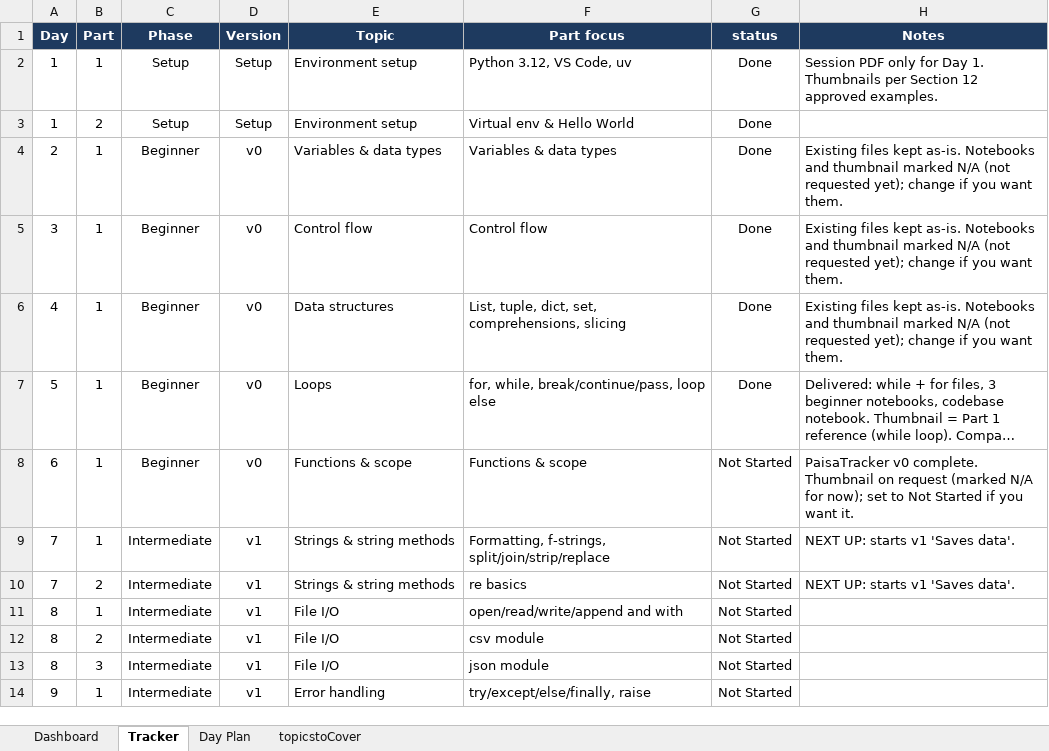
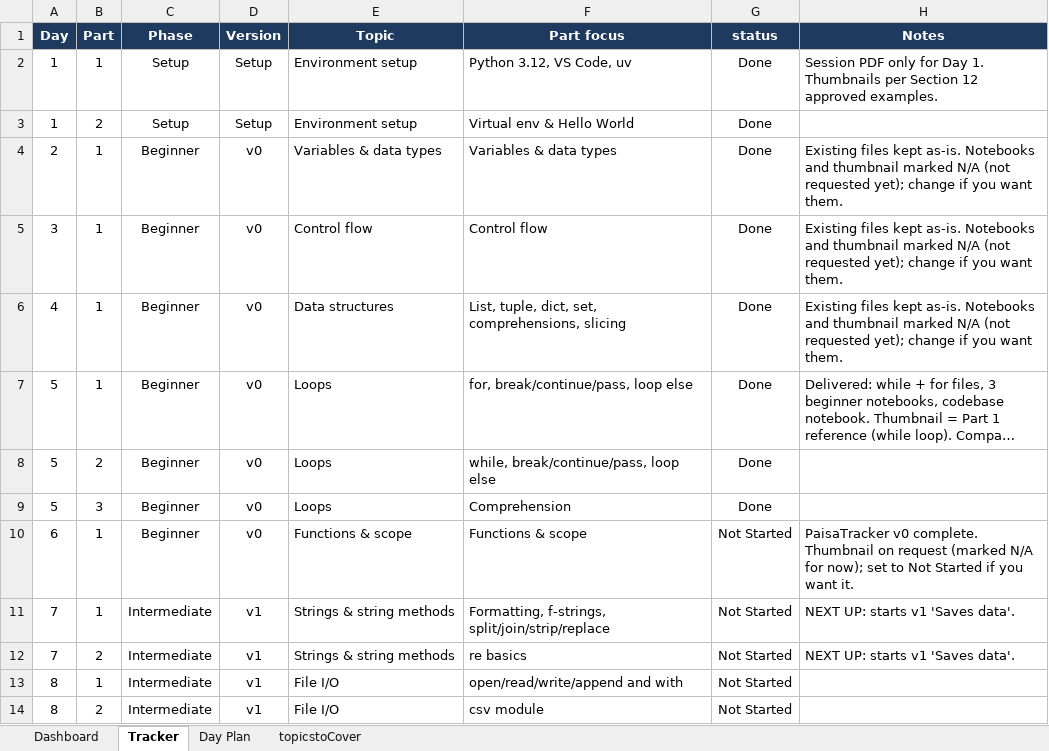
Before and after one commit to Rajbeer-singh2706/python-course, an Excel workbook: python_30_days_tracker.xlsx, sheet Tracker, drawn as a sheet; only a part is shown; the shorter side is filled out with more unchanged rows; long unchanged cells end in …; values as stored, in another font and other column widths than the file's, no borders; conditional formats not drawn; the diff names each change by its address in the sheet, - before the commit and + after, or states it on an @@ line.

```diff
--- a/python_30_days_tracker.xlsx (sheet Tracker)
+++ b/python_30_days_tracker.xlsx (sheet Tracker)
-F7 (Part focus): for, while, break/continue/pass, loop else
+F7 (Part focus): for, break/continue/pass, loop else
+row 8: 5 | 2 | Beginner | v0 | Loops | while, break/continue/pass, loop else | Done
+row 9: 5 | 3 | Beginner | v0 | Loops | Comprehension | Done
```
Also changed, not shown: sheet Dashboard, sheet Day Plan, formulas that keep their value, charts or pictures, 2 other files.
